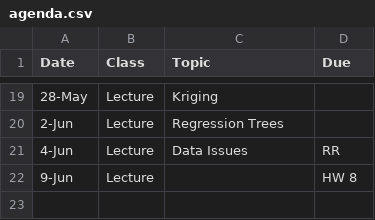
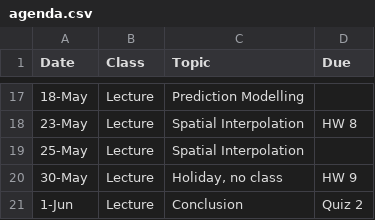
Before and after one commit to geo200cn/geo200cn.github.io, a CSV file: agenda.csv, drawn as a sheet; only a part is shown, gaps mark what is left out; the diff covers the shown part only.

```diff
--- a/agenda.csv
+++ b/agenda.csv
@@ -19,4 +17,5 @@
-28-May,Lecture,Kriging,
-2-Jun,Lecture,Regression Trees,
-4-Jun,Lecture,Data Issues,RR
-9-Jun,Lecture,,HW  8
+18-May,Lecture,Prediction Modelling,
+23-May,Lecture,Spatial Interpolation,HW 8
+25-May,Lecture,Spatial Interpolation,
+30-May,Lecture,"Holiday, no class",HW 9
+1-Jun,Lecture,Conclusion,Quiz 2
```
Also changed, not shown: 2 added rows, 4 removed rows and 25 edited cells elsewhere in this file, 14 other files.
